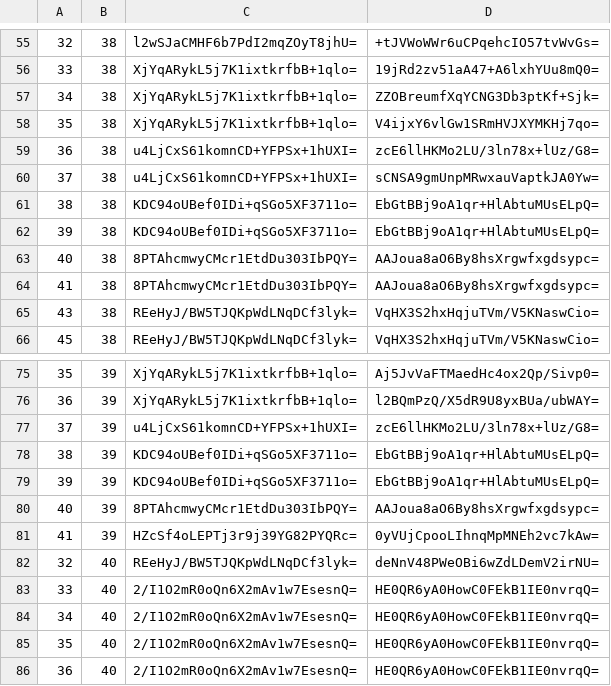
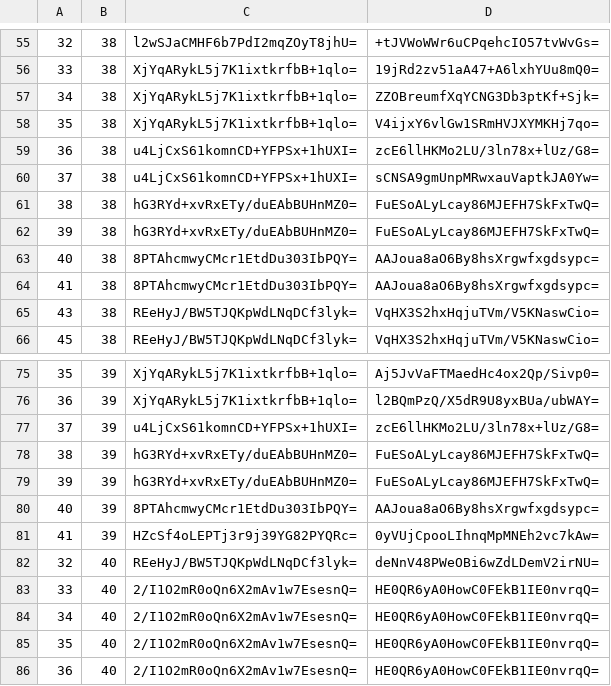
Before and after one commit to mochimochiomochi/mochicraftmap2, a CSV file: overworld/tiles/zoom.-1/metadata/k.1.1.csv, drawn as a sheet; only a part is shown, gaps mark what is left out.

```diff
--- a/overworld/tiles/zoom.-1/metadata/k.1.1.csv
+++ b/overworld/tiles/zoom.-1/metadata/k.1.1.csv
@@ -60,4 +60,4 @@
 37,38,u4LjCxS61komnCD+YFPSx+1hUXI=,sCNSA9gmUnpMRwxauVaptkJA0Yw=
-38,38,KDC94oUBef0IDi+qSGo5XF3711o=,EbGtBBj9oA1qr+HlAbtuMUsELpQ=
-39,38,KDC94oUBef0IDi+qSGo5XF3711o=,EbGtBBj9oA1qr+HlAbtuMUsELpQ=
+38,38,hG3RYd+xvRxETy/duEAbBUHnMZ0=,FuESoALyLcay86MJEFH7SkFxTwQ=
+39,38,hG3RYd+xvRxETy/duEAbBUHnMZ0=,FuESoALyLcay86MJEFH7SkFxTwQ=
 40,38,8PTAhcmwyCMcr1EtdDu303IbPQY=,AAJoua8aO6By8hsXrgwfxgdsypc=
@@ -77,4 +77,4 @@
 37,39,u4LjCxS61komnCD+YFPSx+1hUXI=,zcE6llHKMo2LU/3ln78x+lUz/G8=
-38,39,KDC94oUBef0IDi+qSGo5XF3711o=,EbGtBBj9oA1qr+HlAbtuMUsELpQ=
-39,39,KDC94oUBef0IDi+qSGo5XF3711o=,EbGtBBj9oA1qr+HlAbtuMUsELpQ=
+38,39,hG3RYd+xvRxETy/duEAbBUHnMZ0=,FuESoALyLcay86MJEFH7SkFxTwQ=
+39,39,hG3RYd+xvRxETy/duEAbBUHnMZ0=,FuESoALyLcay86MJEFH7SkFxTwQ=
 40,39,8PTAhcmwyCMcr1EtdDu303IbPQY=,AAJoua8aO6By8hsXrgwfxgdsypc=
```
Also changed, not shown: overworld/tiles/zoom.-1/metadata/k.-1.0.csv, overworld/tiles/zoom.-2/metadata/k.-1.0.csv, 31 other files.
